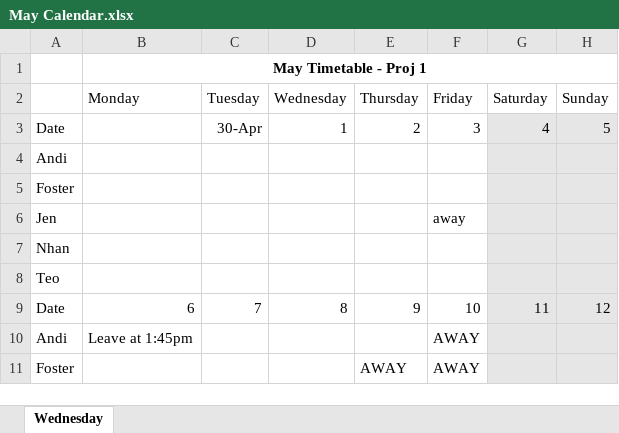
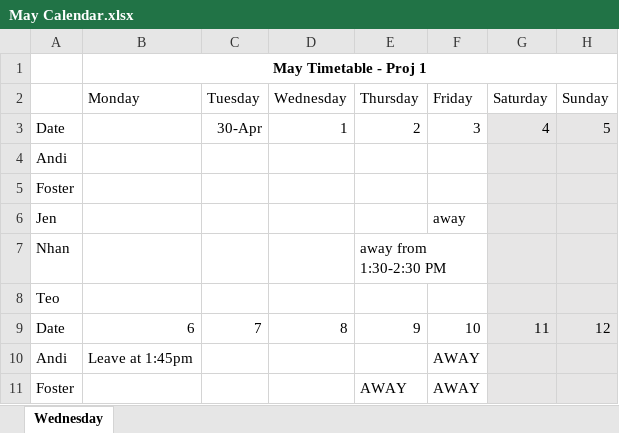
Before and after one commit to fosterTafara/Project-1, an Excel workbook: Information/May Calendar.xlsx, sheet Wednesday, drawn as a sheet; only a part is shown; values as stored, in another font and other column widths than the file's, no borders; the diff names each change by its address in the sheet, - before the commit and + after, or states it on an @@ line.

Commit message:
update away info

```diff
--- a/Information/May Calendar.xlsx (sheet Wednesday)
+++ b/Information/May Calendar.xlsx (sheet Wednesday)
-E7 (Thursday): (empty)
+E7 (Thursday): away from 1:30-2:30 PM
```
